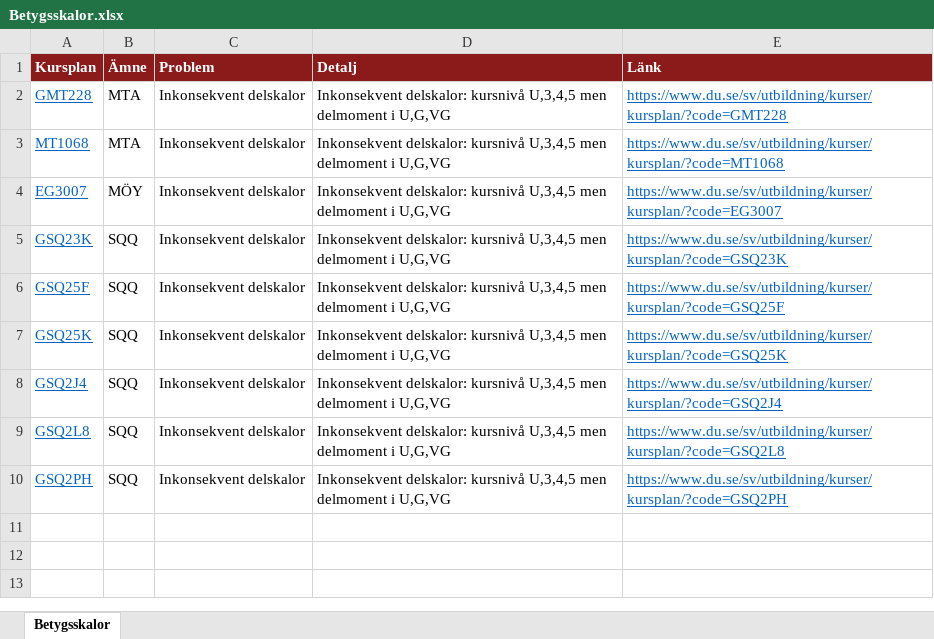
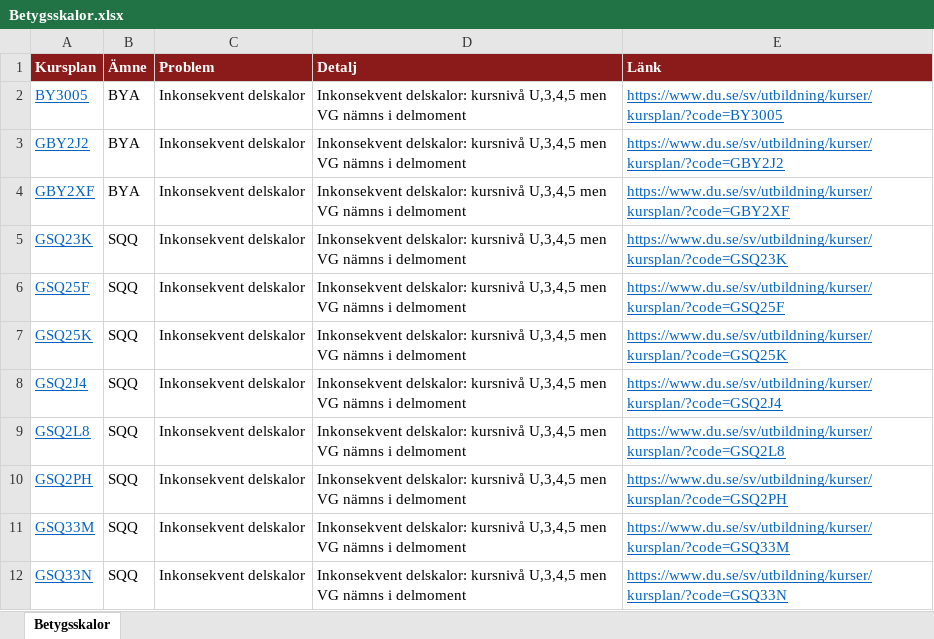
Before and after one commit to charlie-lindgren/dalarna-university, an Excel workbook: vault-dalarna-university/01 IIT/Analys/Betygsskalor.xlsx, sheet Betygsskalor, drawn as a sheet; values as stored, in another font and other column widths than the file's, no borders; removed rows and columns are numbered as before the commit, all else as after; the diff names each change by its address in the sheet, - before the commit and + after, or states it on an @@ line.

```diff
--- a/vault-dalarna-university/01 IIT/Analys/Betygsskalor.xlsx (sheet Betygsskalor)
+++ b/vault-dalarna-university/01 IIT/Analys/Betygsskalor.xlsx (sheet Betygsskalor)
-row 2: GMT228 | MTA | Inkonsekvent delskalor | Inkonsekvent delskalor: kursnivå U,3,4,5 men delmoment i U,G,VG | https://www.du.se/sv/utbildning/kurser/kursplan/?code=GMT228
-row 3: MT1068 | MTA | Inkonsekvent delskalor | Inkonsekvent delskalor: kursnivå U,3,4,5 men delmoment i U,G,VG | https://www.du.se/sv/utbildning/kurser/kursplan/?code=MT1068
-row 4: EG3007 | MÖY | Inkonsekvent delskalor | Inkonsekvent delskalor: kursnivå U,3,4,5 men delmoment i U,G,VG | https://www.du.se/sv/utbildning/kurser/kursplan/?code=EG3007
+row 2: BY3005 | BYA | Inkonsekvent delskalor | Inkonsekvent delskalor: kursnivå U,3,4,5 men VG nämns i delmoment | https://www.du.se/sv/utbildning/kurser/kursplan/?code=BY3005
+row 3: GBY2J2 | BYA | Inkonsekvent delskalor | Inkonsekvent delskalor: kursnivå U,3,4,5 men VG nämns i delmoment | https://www.du.se/sv/utbildning/kurser/kursplan/?code=GBY2J2
+row 4: GBY2XF | BYA | Inkonsekvent delskalor | Inkonsekvent delskalor: kursnivå U,3,4,5 men VG nämns i delmoment | https://www.du.se/sv/utbildning/kurser/kursplan/?code=GBY2XF
-D5:D10 (Detalj): …U,3,4,5 men delmoment i U,G,VG
+D5:D10 (Detalj): …U,3,4,5 men VG nämns i delmoment
+row 11: GSQ33M | SQQ | Inkonsekvent delskalor | Inkonsekvent delskalor: kursnivå U,3,4,5 men VG nämns i delmoment | https://www.du.se/sv/utbildning/kurser/kursplan/?code=GSQ33M
+row 12: GSQ33N | SQQ | Inkonsekvent delskalor | Inkonsekvent delskalor: kursnivå U,3,4,5 men VG nämns i delmoment | https://www.du.se/sv/utbildning/kurser/kursplan/?code=GSQ33N
```
Also changed, not shown: vault-dalarna-university/01 IIT/Analys/Omfång på lärandemål.xlsx, vault-dalarna-university/02 IHV/Analys/Stavfel och språkbruk.xlsx, 50 other files.
